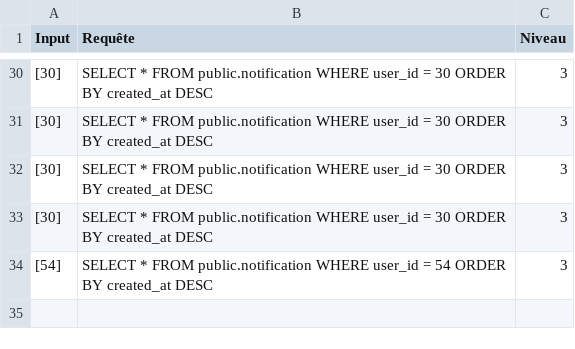
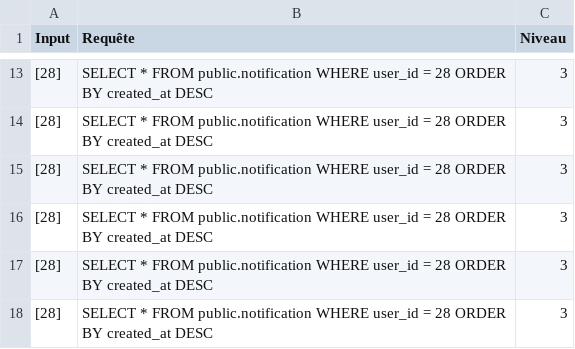
Before and after one commit to RMS92/CS-Project, a CSV file: backend/Requêtes-notification.csv, drawn as a sheet; only a part is shown, gaps mark what is left out; the diff covers the shown part only.

Commit message:
feat: dashboard users and begin dashboard events

```diff
--- a/backend/Requêtes-notification.csv
+++ b/backend/Requêtes-notification.csv
@@ -30,5 +13,6 @@ Input,Requête,Niveau
-[30],SELECT * FROM public.notification WHERE user_id = 30 ORDER BY created_at DESC,3
-[30],SELECT * FROM public.notification WHERE user_id = 30 ORDER BY created_at DESC,3
-[30],SELECT * FROM public.notification WHERE user_id = 30 ORDER BY created_at DESC,3
-[30],SELECT * FROM public.notification WHERE user_id = 30 ORDER BY created_at DESC,3
-[54],SELECT * FROM public.notification WHERE user_id = 54 ORDER BY created_at DESC,3
+[28],SELECT * FROM public.notification WHERE user_id = 28 ORDER BY created_at DESC,3
+[28],SELECT * FROM public.notification WHERE user_id = 28 ORDER BY created_at DESC,3
+[28],SELECT * FROM public.notification WHERE user_id = 28 ORDER BY created_at DESC,3
+[28],SELECT * FROM public.notification WHERE user_id = 28 ORDER BY created_at DESC,3
+[28],SELECT * FROM public.notification WHERE user_id = 28 ORDER BY created_at DESC,3
+[28],SELECT * FROM public.notification WHERE user_id = 28 ORDER BY created_at DESC,3
```
Also changed, not shown: 16 removed rows and 7 edited cells elsewhere in this file, backend/Requêtes-event.csv, 22 other files.
